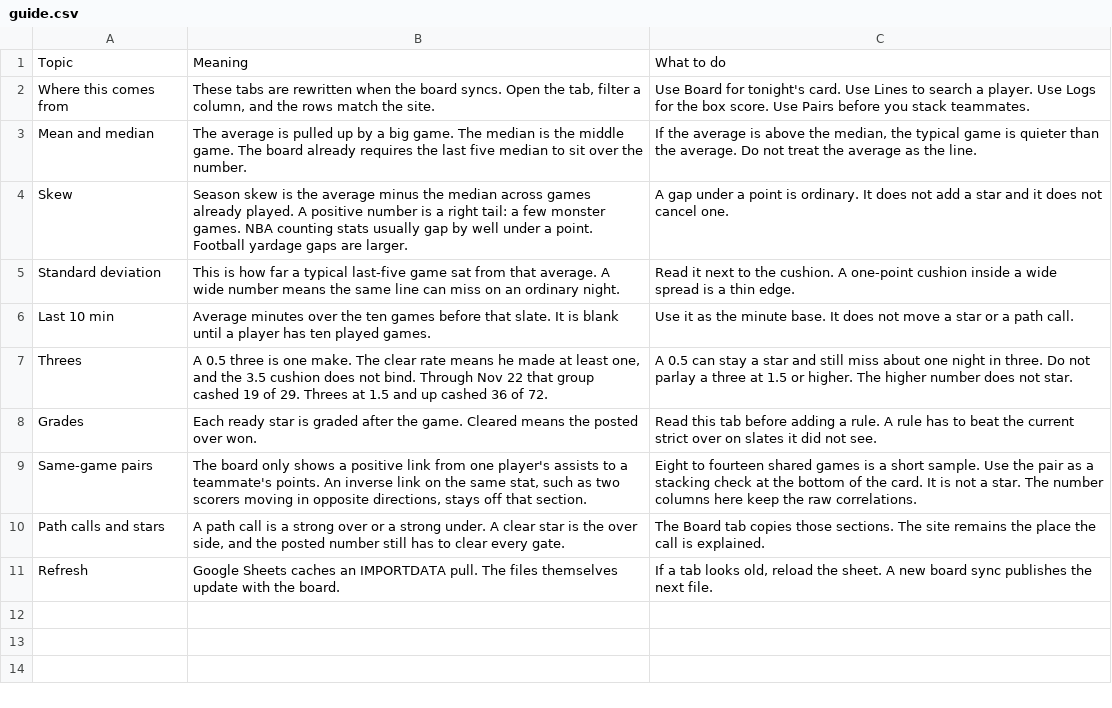
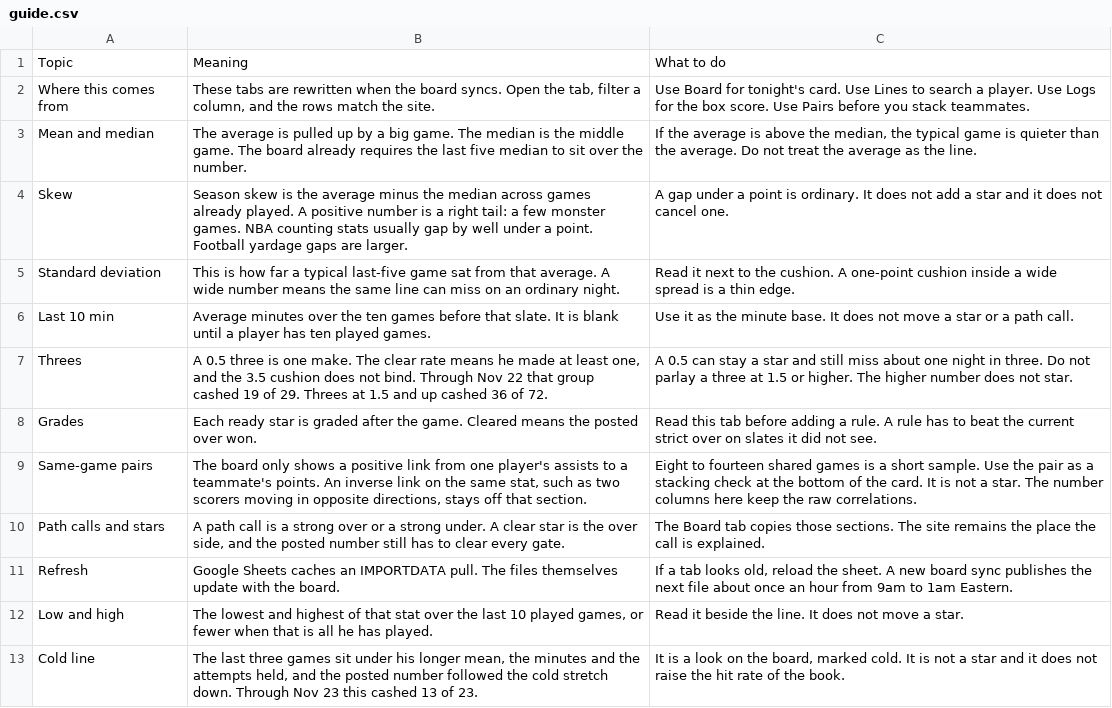
Before and after one commit to philiplee15/prop-comp, a CSV file: docs/data/sheet/guide.csv, drawn as a sheet.

```diff
--- a/docs/data/sheet/guide.csv
+++ b/docs/data/sheet/guide.csv
@@ -10,2 +10,4 @@ Same-game pairs,"The board only shows a positive link from one player's assists
 Path calls and stars,"A path call is a strong over or a strong under. A clear star is the over side, and the posted number still has to clear every gate.",The Board tab copies those sections. The site remains the place the call is explained.
-Refresh,Google Sheets caches an IMPORTDATA pull. The files themselves update with the board.,"If a tab looks old, reload the sheet. A new board sync publishes the next file."
+Refresh,Google Sheets caches an IMPORTDATA pull. The files themselves update with the board.,"If a tab looks old, reload the sheet. A new board sync publishes the next file about once an hour from 9am to 1am Eastern."
+Low and high,"The lowest and highest of that stat over the last 10 played games, or fewer when that is all he has played.",Read it beside the line. It does not move a star.
+Cold line,"The last three games sit under his longer mean, the minutes and the attempts held, and the posted number followed the cold stretch down. Through Nov 23 this cashed 13 of 23.","It is a look on the board, marked cold. It is not a star and it does not raise the hit rate of the book."
```
Also changed, not shown: docs/data/sheet/grades.csv, 9 other files.
